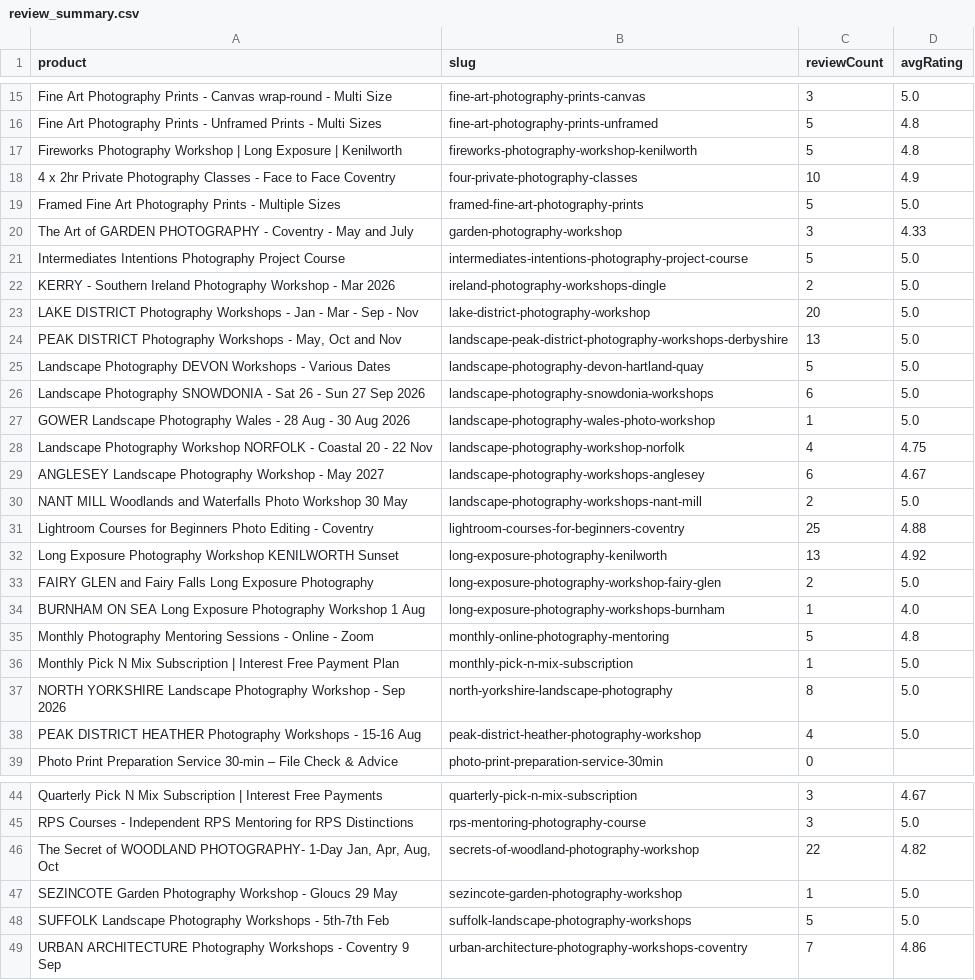
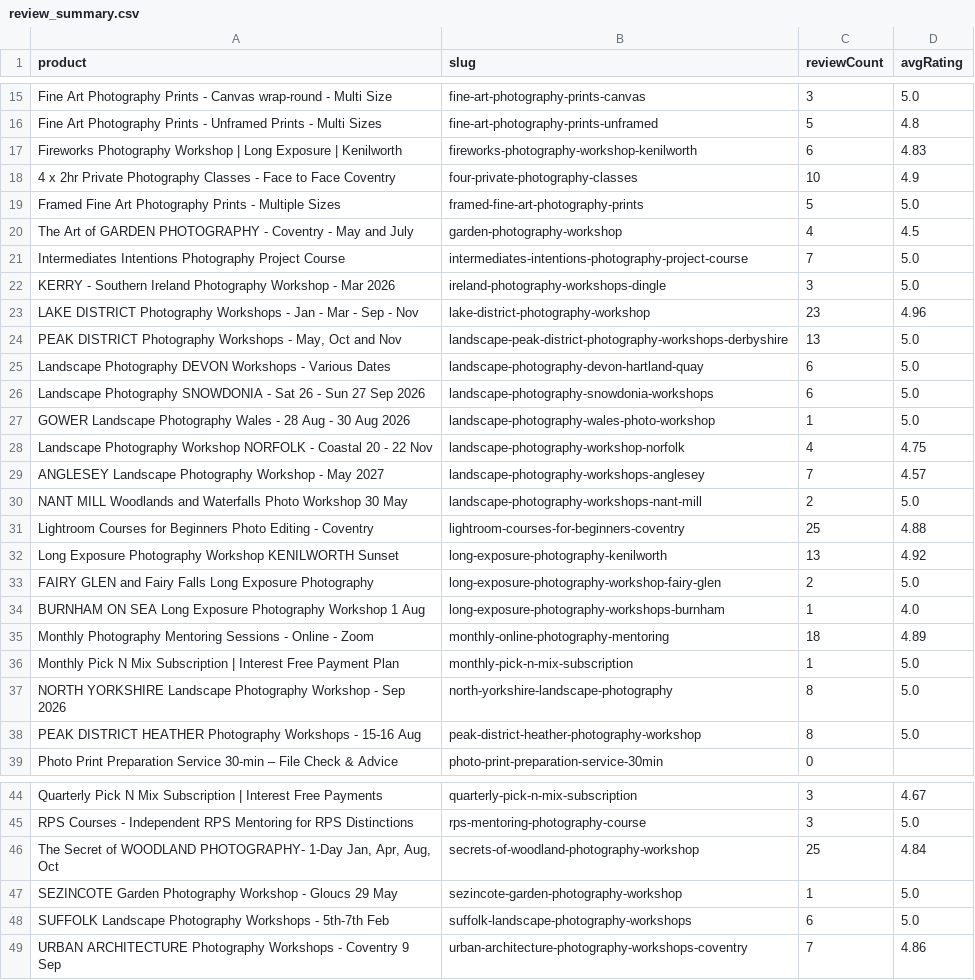
Before and after one commit to alanranger/alan-shared-resources, a CSV file: outputs/schema/products/review_summary.csv, drawn as a sheet; only a part is shown, gaps mark what is left out; the diff covers the shown part only.

Commit message:
Refresh Google review matching: 221 matched reviews, curated attributions, updated product schemas.

```diff
--- a/outputs/schema/products/review_summary.csv
+++ b/outputs/schema/products/review_summary.csv
@@ -16,11 +16,11 @@ Fine Art Photography Prints - Canvas wrap-round - Multi Size,fine-art-photograph
 Fine Art Photography Prints - Unframed Prints - Multi Sizes,fine-art-photography-prints-unframed,5,4.8
-Fireworks Photography Workshop | Long Exposure | Kenilworth,fireworks-photography-workshop-kenilworth,5,4.8
+Fireworks Photography Workshop | Long Exposure | Kenilworth,fireworks-photography-workshop-kenilworth,6,4.83
 4 x 2hr Private Photography Classes - Face to Face Coventry,four-private-photography-classes,10,4.9
 Framed Fine Art Photography Prints - Multiple Sizes,framed-fine-art-photography-prints,5,5.0
-The Art of GARDEN PHOTOGRAPHY  - Coventry -  May and July,garden-photography-workshop,3,4.33
-Intermediates Intentions Photography Project Course,intermediates-intentions-photography-project-course,5,5.0
-KERRY - Southern Ireland Photography Workshop - Mar 2026,ireland-photography-workshops-dingle,2,5.0
-LAKE DISTRICT Photography Workshops - Jan - Mar - Sep - Nov,lake-district-photography-workshop,20,5.0
+The Art of GARDEN PHOTOGRAPHY  - Coventry -  May and July,garden-photography-workshop,4,4.5
+Intermediates Intentions Photography Project Course,intermediates-intentions-photography-project-course,7,5.0
+KERRY - Southern Ireland Photography Workshop - Mar 2026,ireland-photography-workshops-dingle,3,5.0
+LAKE DISTRICT Photography Workshops - Jan - Mar - Sep - Nov,lake-district-photography-workshop,23,4.96
 "PEAK DISTRICT Photography Workshops - May, Oct and Nov",landscape-peak-district-photography-workshops-derbyshire,13,5.0
-Landscape Photography DEVON Workshops - Various Dates,landscape-photography-devon-hartland-quay,5,5.0
+Landscape Photography DEVON Workshops - Various Dates,landscape-photography-devon-hartland-quay,6,5.0
 Landscape Photography SNOWDONIA - Sat 26 - Sun 27 Sep 2026,landscape-photography-snowdonia-workshops,6,5.0
@@ -28,3 +28,3 @@ GOWER Landscape Photography Wales - 28 Aug - 30 Aug 2026,landscape-photography-w
 Landscape Photography Workshop NORFOLK - Coastal 20 - 22 Nov,landscape-photography-workshop-norfolk,4,4.75
-ANGLESEY Landscape Photography Workshop -  May 2027,landscape-photography-workshops-anglesey,6,4.67
+ANGLESEY Landscape Photography Workshop -  May 2027,landscape-photography-workshops-anglesey,7,4.57
 NANT MILL Woodlands and Waterfalls Photo Workshop 30 May,landscape-photography-workshops-nant-mill,2,5.0
@@ -34,6 +34,6 @@ FAIRY GLEN and Fairy Falls Long Exposure Photography,long-exposure-photography-w
 BURNHAM ON SEA Long Exposure Photography Workshop 1 Aug,long-exposure-photography-workshops-burnham,1,4.0
-Monthly Photography Mentoring Sessions - Online - Zoom,monthly-online-photography-mentoring,5,4.8
+Monthly Photography Mentoring Sessions - Online - Zoom,monthly-online-photography-mentoring,18,4.89
 Monthly Pick N Mix Subscription | Interest Free Payment Plan,monthly-pick-n-mix-subscription,1,5.0
 NORTH YORKSHIRE Landscape Photography Workshop - Sep 2026,north-yorkshire-landscape-photography,8,5.0
-PEAK DISTRICT HEATHER Photography Workshops - 15-16 Aug,peak-district-heather-photography-workshop,4,5.0
+PEAK DISTRICT HEATHER Photography Workshops - 15-16 Aug,peak-district-heather-photography-workshop,8,5.0
 Photo Print Preparation Service 30-min – File Check & Advice,photo-print-preparation-service-30min,0,
@@ -45,5 +45,5 @@ Quarterly Pick N Mix Subscription | Interest Free Payments,quarterly-pick-n-mix-
 RPS Courses - Independent RPS Mentoring for RPS Distinctions,rps-mentoring-photography-course,3,5.0
-"The Secret of WOODLAND PHOTOGRAPHY- 1-Day Jan, Apr, Aug, Oct",secrets-of-woodland-photography-workshop,22,4.82
+"The Secret of WOODLAND PHOTOGRAPHY- 1-Day Jan, Apr, Aug, Oct",secrets-of-woodland-photography-workshop,25,4.84
 SEZINCOTE Garden Photography Workshop - Gloucs 29 May,sezincote-garden-photography-workshop,1,5.0
-SUFFOLK Landscape Photography Workshops - 5th-7th Feb,suffolk-landscape-photography-workshops,5,5.0
+SUFFOLK Landscape Photography Workshops - 5th-7th Feb,suffolk-landscape-photography-workshops,6,5.0
 URBAN ARCHITECTURE Photography Workshops - Coventry 9 Sep,urban-architecture-photography-workshops-coventry,7,4.86
```
Also changed, not shown: 2 edited cells elsewhere in this file, 39 other files.
